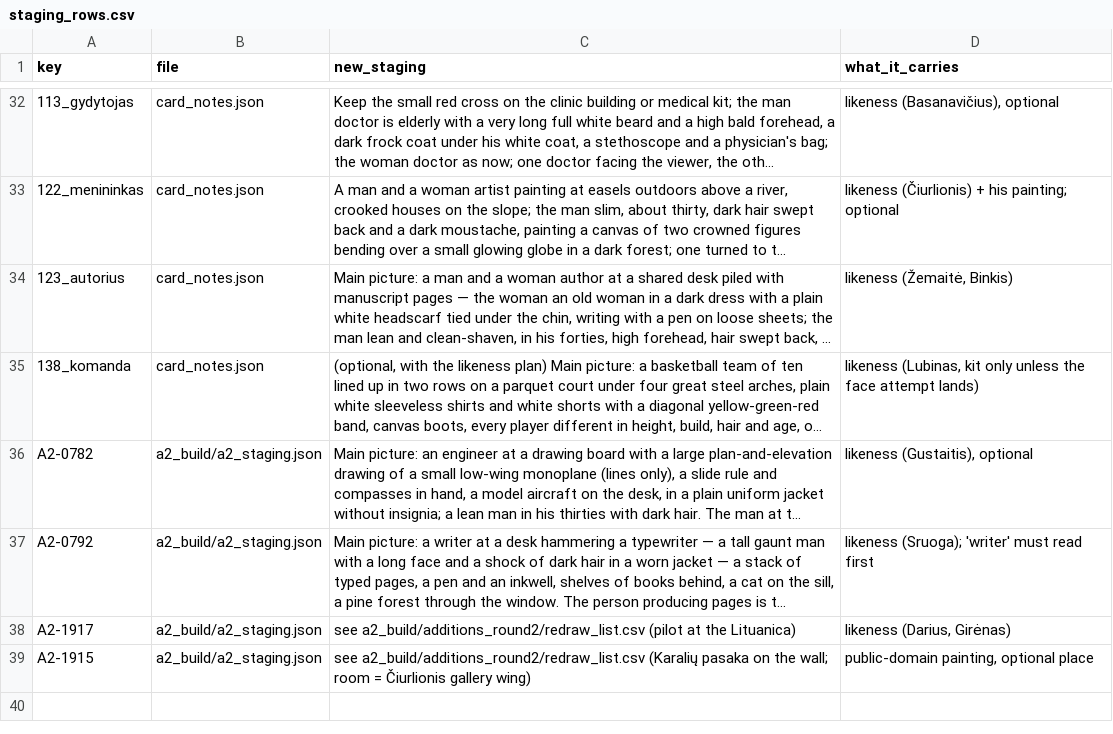
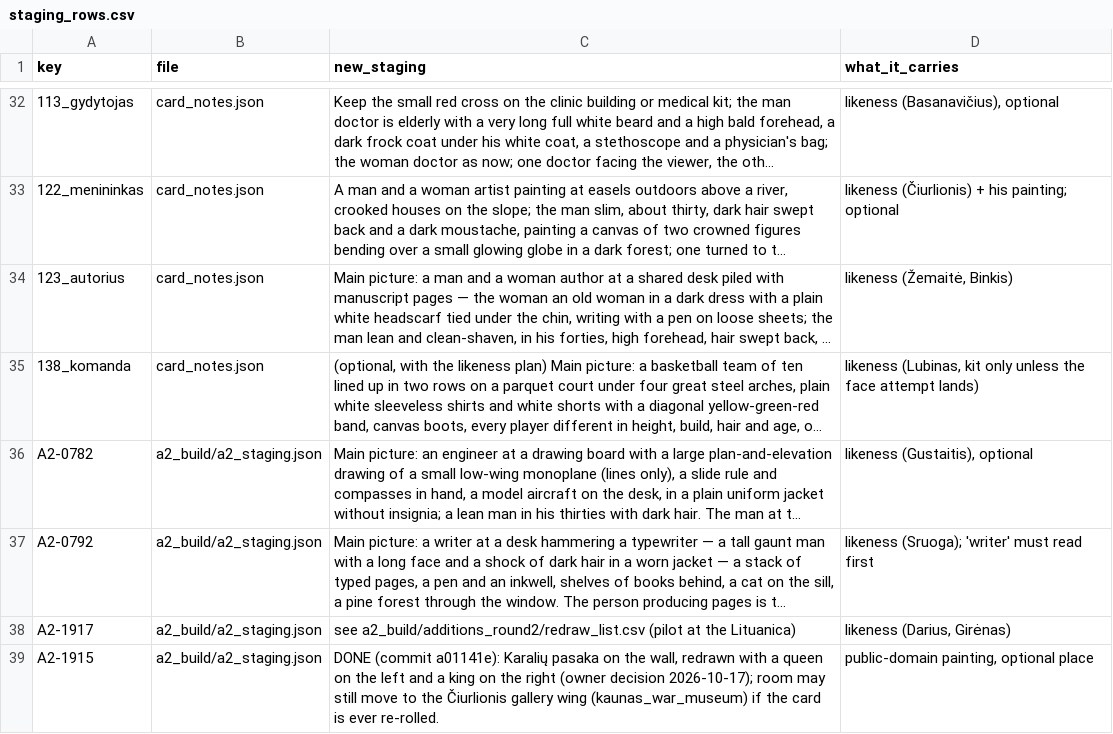
Before and after one commit to dainius-sileika/Lithuanian_Flashcards, a CSV file: a2_build/historical/implementation/staging_rows.csv, drawn as a sheet; only a part is shown, gaps mark what is left out; long unchanged cells end in …; the diff names each change by its address in the sheet, - before the commit and + after, or states it on an @@ line.

```diff
--- a/a2_build/historical/implementation/staging_rows.csv
+++ b/a2_build/historical/implementation/staging_rows.csv
-C39 (new_staging): see a2_build/additions_round2/redraw_list.csv (Karalių pasaka on the wall; room = Čiurlionis gallery wing)
+C39 (new_staging): DONE (commit a01141e): Karalių pasaka on the wall, redrawn with a queen on the left and a king on the right (owner decision 2026-10-17); room may still move to the Čiurlionis gallery wing (kaunas_war_museum) if the card is ever re-rolled.
```
Also changed, not shown: 4 other files.
